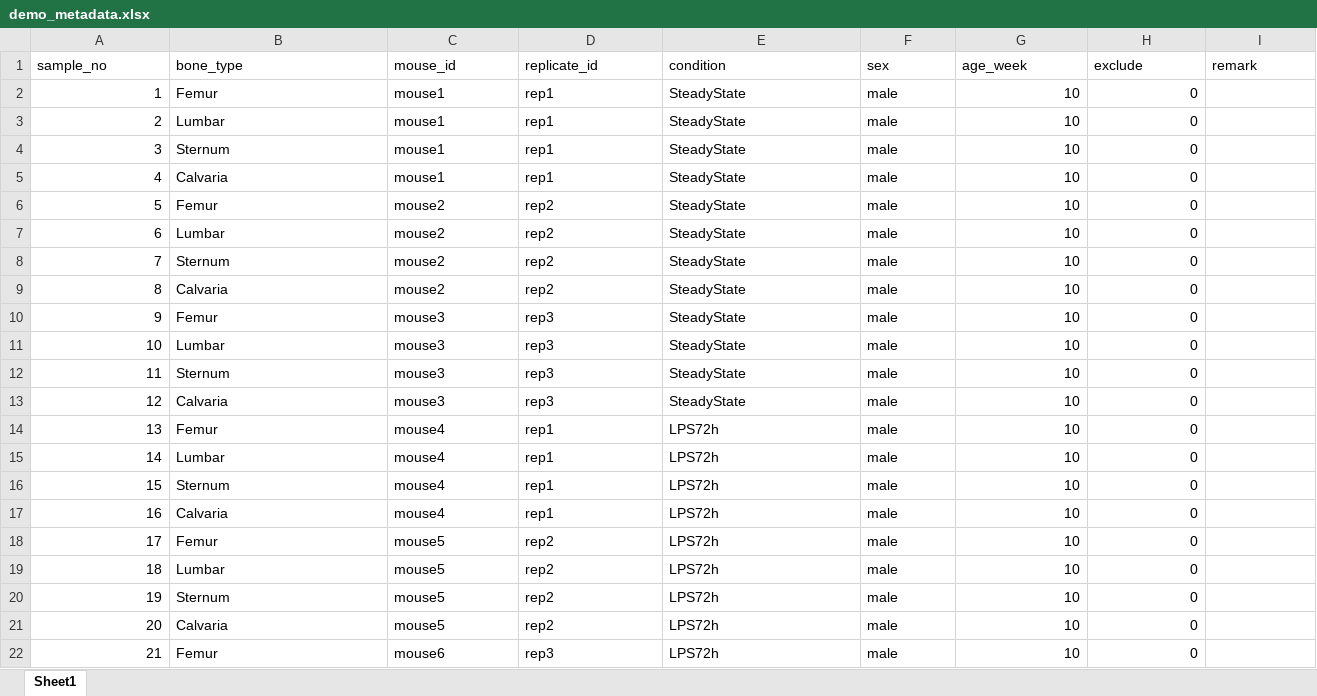
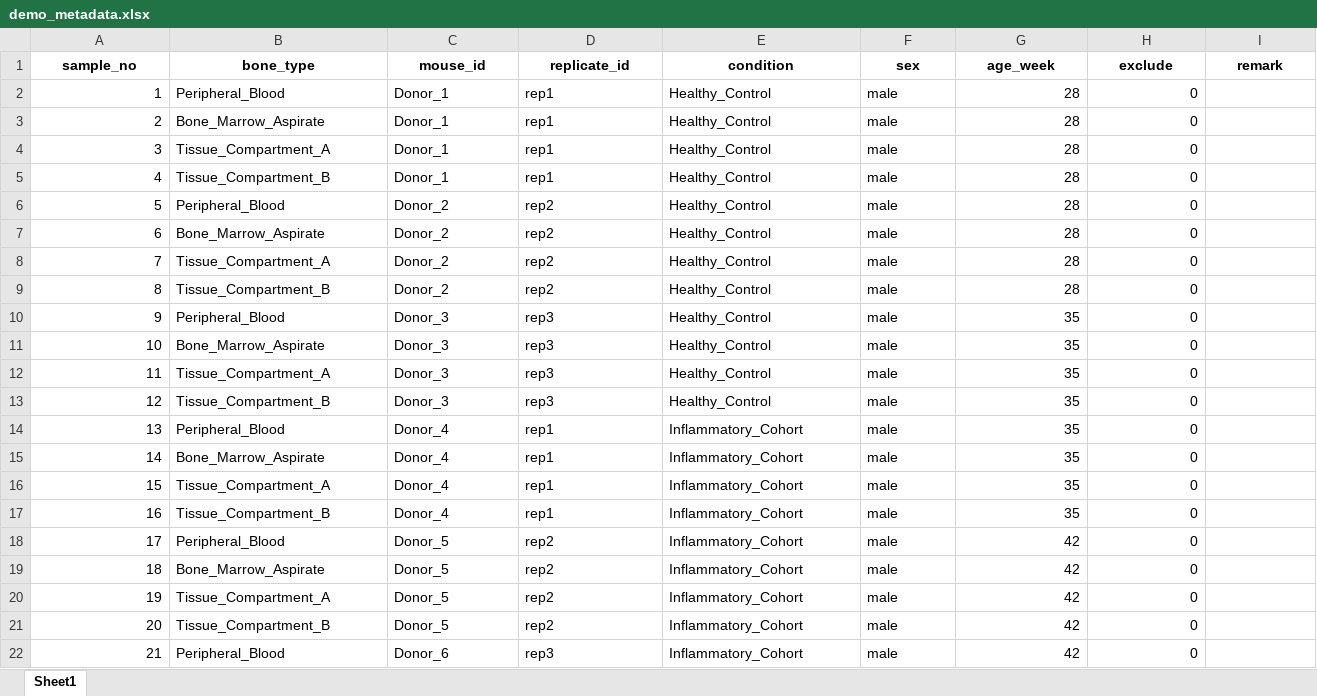
Before and after one commit to mt93git/Flow-Cyto-App, an Excel workbook: demo_data/demo_metadata.xlsx, sheet Sheet1, drawn as a sheet; only a part is shown; values as stored, in another font and other column widths than the file's, no borders; the diff covers the shown part only; the diff names each change by its address in the sheet, - before the commit and + after, or states it on an @@ line.

Commit message:
chore: purge raw lab files, anonymize demo data into human translational cohorts, update tests and attribution to Maxence Tricaud

```diff
--- a/demo_data/demo_metadata.xlsx (sheet Sheet1)
+++ b/demo_data/demo_metadata.xlsx (sheet Sheet1)
@@ A1:I1 bold: off → on, alignment: left → center @@
-B2 (bone_type): Femur
+B2 (bone_type): Peripheral_Blood
-C2:C5 (mouse_id): mouse1
+C2:C5 (mouse_id): Donor_1
-E2:E13 (condition): SteadyState
+E2:E13 (condition): Healthy_Control
-G2:G9 (age_week): 10
+G2:G9 (age_week): 28
-B3 (bone_type): Lumbar
+B3 (bone_type): Bone_Marrow_Aspirate
-B4 (bone_type): Sternum
+B4 (bone_type): Tissue_Compartment_A
-B5 (bone_type): Calvaria
+B5 (bone_type): Tissue_Compartment_B
-B6 (bone_type): Femur
+B6 (bone_type): Peripheral_Blood
-C6:C9 (mouse_id): mouse2
+C6:C9 (mouse_id): Donor_2
-B7 (bone_type): Lumbar
+B7 (bone_type): Bone_Marrow_Aspirate
-B8 (bone_type): Sternum
+B8 (bone_type): Tissue_Compartment_A
-B9 (bone_type): Calvaria
+B9 (bone_type): Tissue_Compartment_B
-B10 (bone_type): Femur
+B10 (bone_type): Peripheral_Blood
-C10:C13 (mouse_id): mouse3
+C10:C13 (mouse_id): Donor_3
-G10:G17 (age_week): 10
+G10:G17 (age_week): 35
-B11 (bone_type): Lumbar
+B11 (bone_type): Bone_Marrow_Aspirate
-B12 (bone_type): Sternum
+B12 (bone_type): Tissue_Compartment_A
-B13 (bone_type): Calvaria
+B13 (bone_type): Tissue_Compartment_B
-B14 (bone_type): Femur
+B14 (bone_type): Peripheral_Blood
-C14:C17 (mouse_id): mouse4
+C14:C17 (mouse_id): Donor_4
-E14:E22 (condition): LPS72h
+E14:E22 (condition): Inflammatory_Cohort
-B15 (bone_type): Lumbar
+B15 (bone_type): Bone_Marrow_Aspirate
-B16 (bone_type): Sternum
+B16 (bone_type): Tissue_Compartment_A
-B17 (bone_type): Calvaria
+B17 (bone_type): Tissue_Compartment_B
-B18 (bone_type): Femur
+B18 (bone_type): Peripheral_Blood
-C18:C21 (mouse_id): mouse5
+C18:C21 (mouse_id): Donor_5
-G18:G22 (age_week): 10
+G18:G22 (age_week): 42
-B19 (bone_type): Lumbar
+B19 (bone_type): Bone_Marrow_Aspirate
-B20 (bone_type): Sternum
+B20 (bone_type): Tissue_Compartment_A
-B21 (bone_type): Calvaria
+B21 (bone_type): Tissue_Compartment_B
-B22 (bone_type): Femur
+B22 (bone_type): Peripheral_Blood
-C22 (mouse_id): mouse6
+C22 (mouse_id): Donor_6
```
Also changed, not shown: 76 edited cells and cell formats elsewhere in this sheet, 16 other files.
